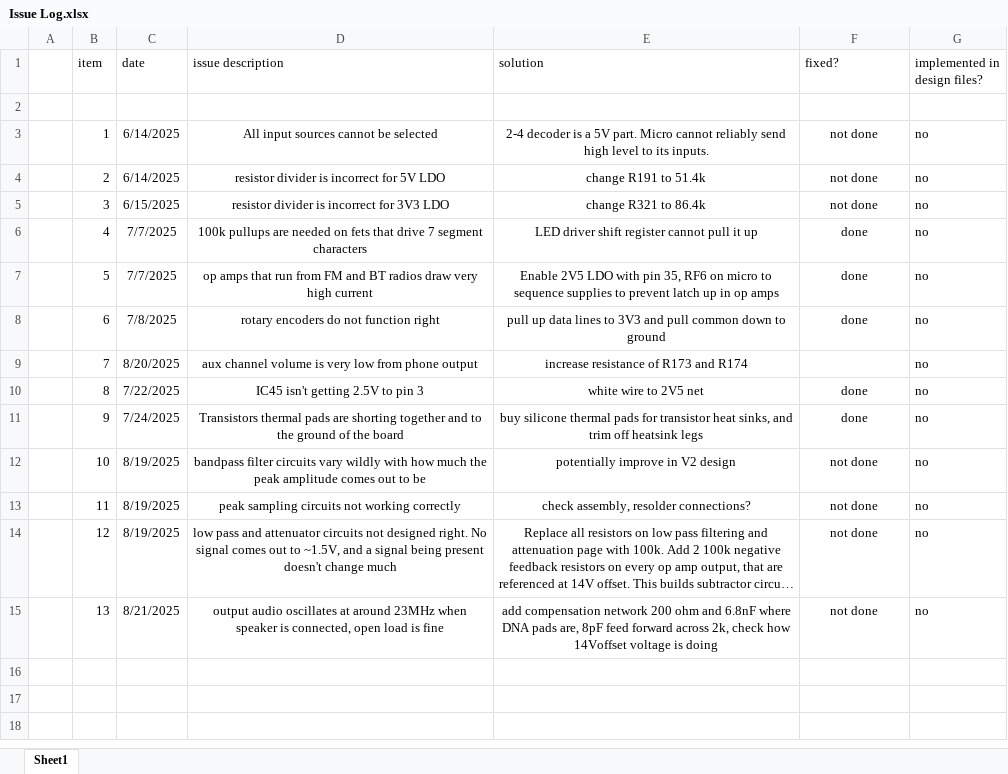
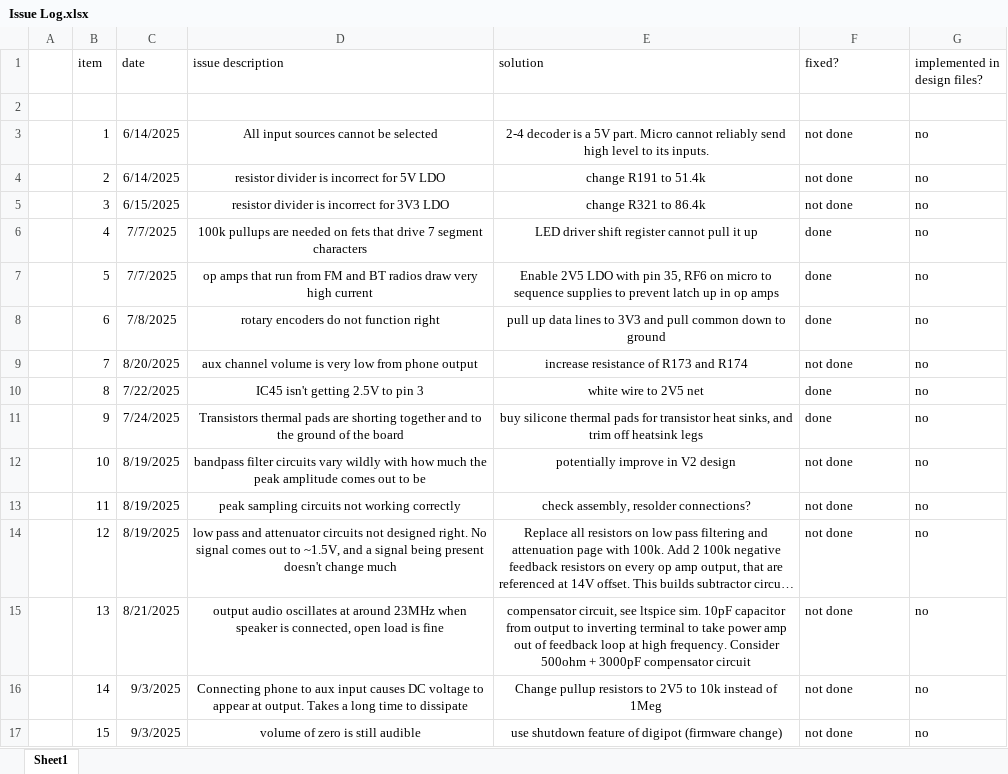
Before and after one commit to Alex-Wolfe/Home-Audio-System, an Excel workbook: Hardware/Design/Issue Log.xlsx, sheet Sheet1, drawn as a sheet; long unchanged cells end in …; values as stored, in another font and other column widths than the file's, no borders; the diff names each change by its address in the sheet, - before the commit and + after, or states it on an @@ line.

Commit message:
update issue log

```diff
--- a/Hardware/Design/Issue Log.xlsx (sheet Sheet1)
+++ b/Hardware/Design/Issue Log.xlsx (sheet Sheet1)
-F3:F8 alignment: center
+F3:F8 alignment: left
-F9 (fixed?): (empty)
+F9 (fixed?): not done
-F10:F15 alignment: center
+F10:F15 alignment: left
-E15 (solution): add compensation network 200 ohm and 6.8nF where DNA pads are, 8pF feed forward across 2k, check how 14Voffset voltage is doing
+E15 (solution): compensator circuit, see ltspice sim. 10pF capacitor from output to inverting terminal to take power amp out of feedback loop at high frequency. Consider 500ohm + 3000pF compensator circuit
+row 16:  | 14 | 9/3/2025 | Connecting phone to aux input causes DC voltage to appear at output. Takes a long time to dissipate | Change pullup resistors to 2V5 to 10k instead of 1Meg | not done | no
+row 17:  | 15 | 9/3/2025 | volume of zero is still audible | use shutdown feature of digipot (firmware change) | not done | no
```
Also changed, not shown: 7 other files.
